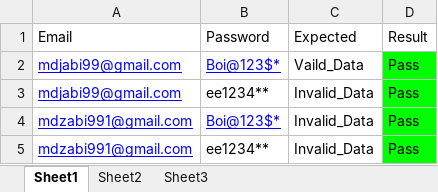
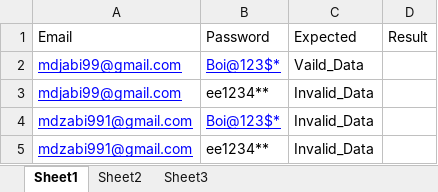
Before and after one commit to mdzabi99/Hybrid_Framework, an Excel workbook: Test_Data/Data_Provider.xlsx, sheet Sheet1, drawn as a sheet; values as stored, in another font and other column widths than the file's, no borders; the diff names each change by its address in the sheet, - before the commit and + after, or states it on an @@ line.

Commit message:
commit -m "CI-CD with latest Updates"

```diff
--- a/Test_Data/Data_Provider.xlsx (sheet Sheet1)
+++ b/Test_Data/Data_Provider.xlsx (sheet Sheet1)
-D2:D5: Pass
+D2:D5: (empty)
-D2:D5 fill: #00FF00
+D2:D5 fill: none
```
